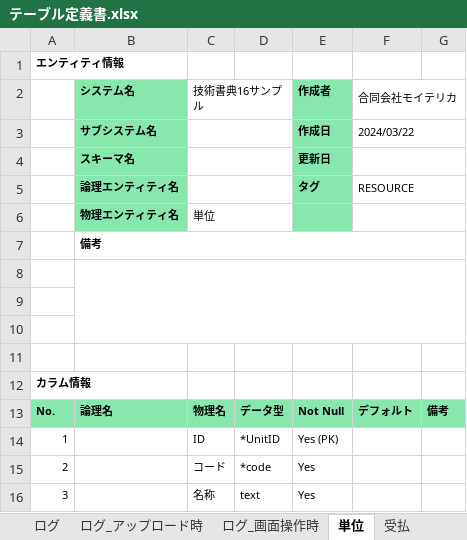
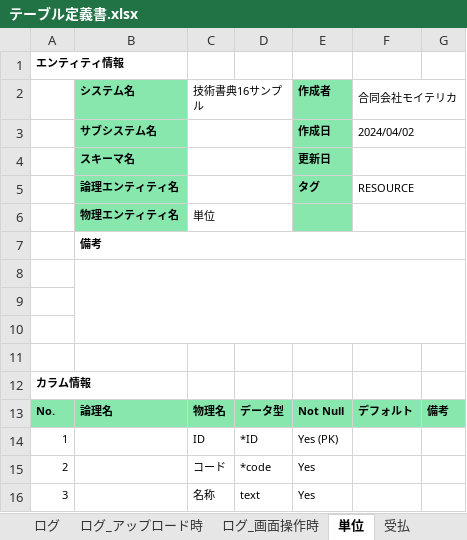
Before and after one commit to Moiterika/teckbookfest16-sample, an Excel workbook: doc/テーブル定義書.xlsx, sheet 単位, drawn as a sheet; values as stored, in another font and other column widths than the file's, no borders; the diff names each change by its address in the sheet, - before the commit and + after, or states it on an @@ line.

```diff
--- a/doc/テーブル定義書.xlsx (sheet 単位)
+++ b/doc/テーブル定義書.xlsx (sheet 単位)
-F3 (合同会社モイテリカ): 2024/03/22
+F3 (合同会社モイテリカ): 2024/04/02
-D14: *UnitID
+D14: *ID
```
Also changed, not shown: sheet ドメイン一覧, sheet gorp_migrations, sheet Enumログ区分, sheet リソース変更履歴_アップロード時, sheet ログ_アップロード時, sheet ログ_画面操作時, 13 more sheets, 51 other files.
